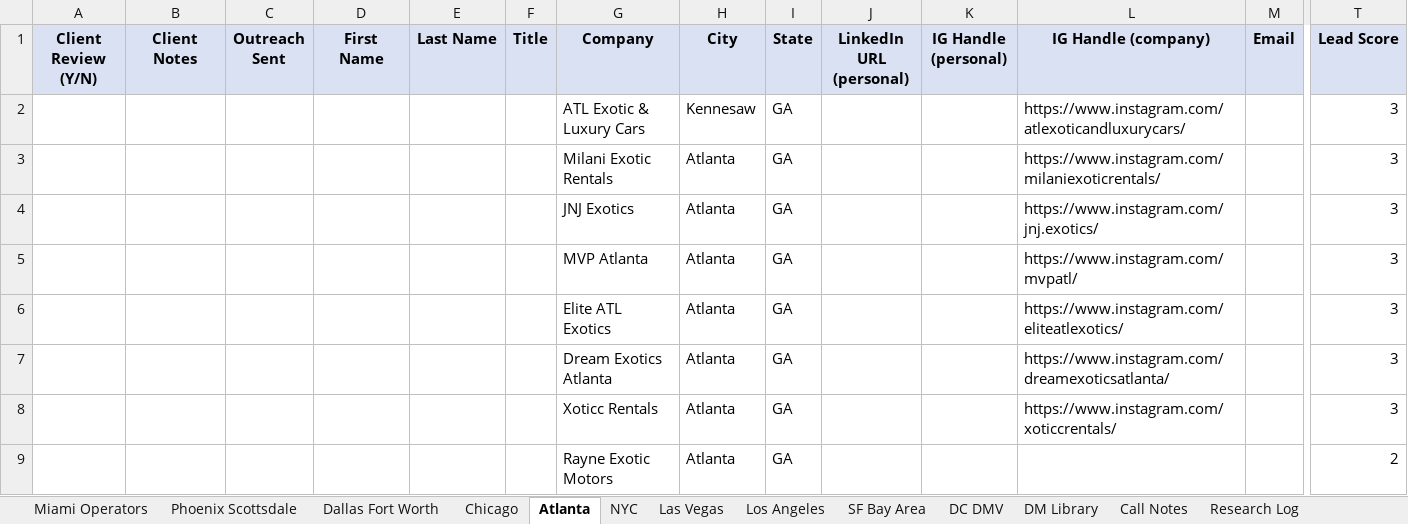
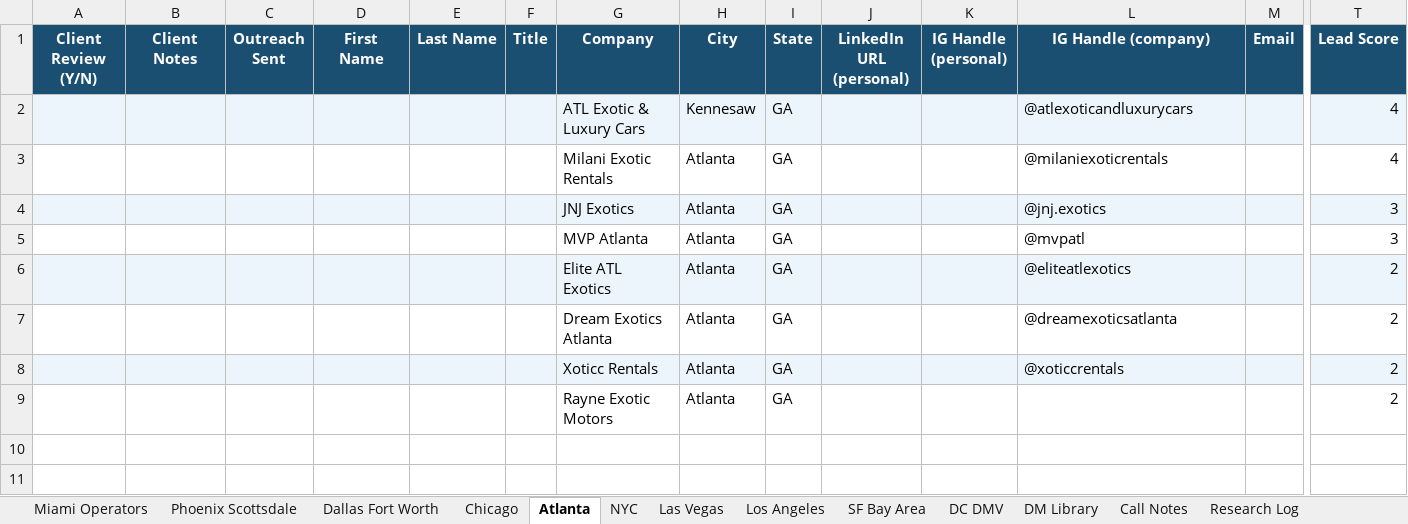
Before and after one commit to exotiq-ai/exotiqdashboard, an Excel workbook: Exotiq_Operator_CRM_Master.xlsx, sheet Atlanta, drawn as a sheet; only a part is shown, gaps mark what is left out; values as stored, in another font and other column widths than the file's, no borders; the diff covers the shown part only; the diff names each change by its address in the sheet, - before the commit and + after, or states it on an @@ line.

```diff
--- a/Exotiq_Operator_CRM_Master.xlsx (sheet Atlanta)
+++ b/Exotiq_Operator_CRM_Master.xlsx (sheet Atlanta)
@@ A1:T1 fill: #D9E1F2 → #1B4F72, text colour: black → #FFFFFF @@
-A2:T2 fill: none
+A2:T2 fill: #EBF5FB
-L2 (IG Handle (company)): https://www.instagram.com/atlexoticandluxurycars/
+L2 (IG Handle (company)): @atlexoticandluxurycars
-T2:T3 (Lead Score): 3
+T2:T3 (Lead Score): 4
-L3 (IG Handle (company)): https://www.instagram.com/milaniexoticrentals/
+L3 (IG Handle (company)): @milaniexoticrentals
-A4:T4 fill: none
+A4:T4 fill: #EBF5FB
-L4 (IG Handle (company)): https://www.instagram.com/jnj.exotics/
+L4 (IG Handle (company)): @jnj.exotics
-L5 (IG Handle (company)): https://www.instagram.com/mvpatl/
+L5 (IG Handle (company)): @mvpatl
-A6:T6 fill: none
+A6:T6 fill: #EBF5FB
-L6 (IG Handle (company)): https://www.instagram.com/eliteatlexotics/
+L6 (IG Handle (company)): @eliteatlexotics
-T6:T8 (Lead Score): 3
+T6:T8 (Lead Score): 2
-L7 (IG Handle (company)): https://www.instagram.com/dreamexoticsatlanta/
+L7 (IG Handle (company)): @dreamexoticsatlanta
-A8:T8 fill: none
+A8:T8 fill: #EBF5FB
-L8 (IG Handle (company)): https://www.instagram.com/xoticcrentals/
+L8 (IG Handle (company)): @xoticcrentals
```
Also changed, not shown: cell formats elsewhere in this sheet, sheet Phoenix Scottsdale, sheet Los Angeles, sheet Dallas Fort Worth, sheet Las Vegas, sheet NYC, sheet DC DMV, 8 more sheets, 6 other files.
